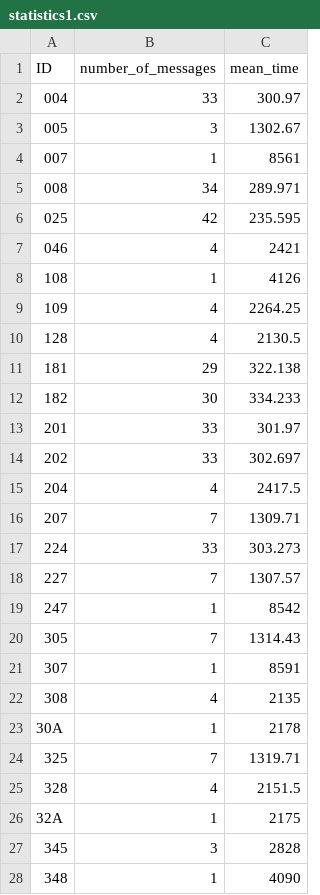
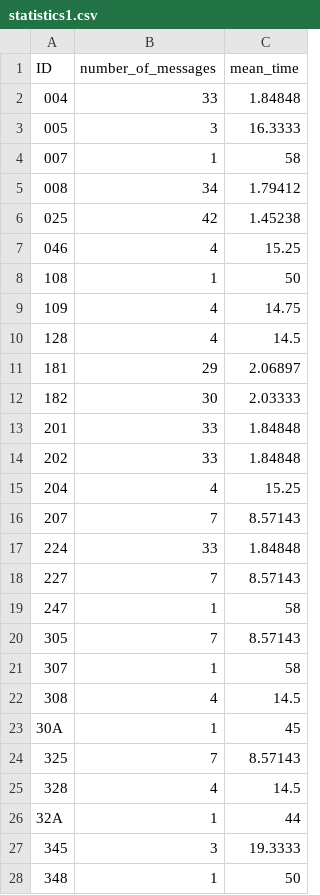
Before and after one commit to BadCombs/telemetry, a CSV file: statistics1.csv, drawn as a sheet; only a part is shown; the diff covers the shown part only.

```diff
--- a/statistics1.csv
+++ b/statistics1.csv
@@ -1,28 +1,28 @@
 ID,number_of_messages,mean_time
-004,33,300.97
-005,3,1302.67
-007,1,8561
-008,34,289.971
-025,42,235.595
-046,4,2421
-108,1,4126
-109,4,2264.25
-128,4,2130.5
-181,29,322.138
-182,30,334.233
-201,33,301.97
-202,33,302.697
-204,4,2417.5
-207,7,1309.71
-224,33,303.273
-227,7,1307.57
-247,1,8542
-305,7,1314.43
-307,1,8591
-308,4,2135
-30A,1,2178
-325,7,1319.71
-328,4,2151.5
-32A,1,2175
-345,3,2828
-348,1,4090
+004,33,1.84848
+005,3,16.3333
+007,1,58
+008,34,1.79412
+025,42,1.45238
+046,4,15.25
+108,1,50
+109,4,14.75
+128,4,14.5
+181,29,2.06897
+182,30,2.03333
+201,33,1.84848
+202,33,1.84848
+204,4,15.25
+207,7,8.57143
+224,33,1.84848
+227,7,8.57143
+247,1,58
+305,7,8.57143
+307,1,58
+308,4,14.5
+30A,1,45
+325,7,8.57143
+328,4,14.5
+32A,1,44
+345,3,19.3333
+348,1,50
```
Also changed, not shown: 7 edited cells elsewhere in this file, statistics2.csv, statistics3.csv, 10 other files.
